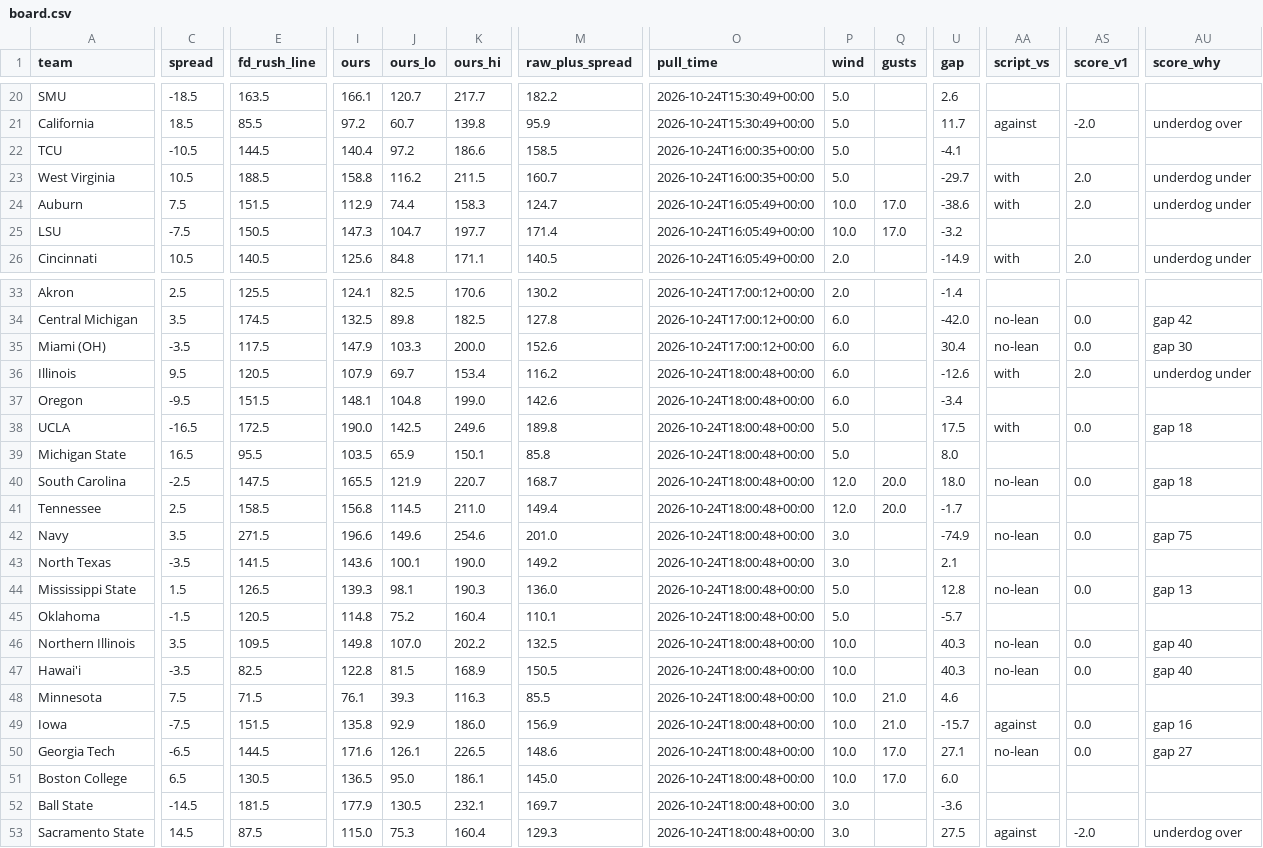
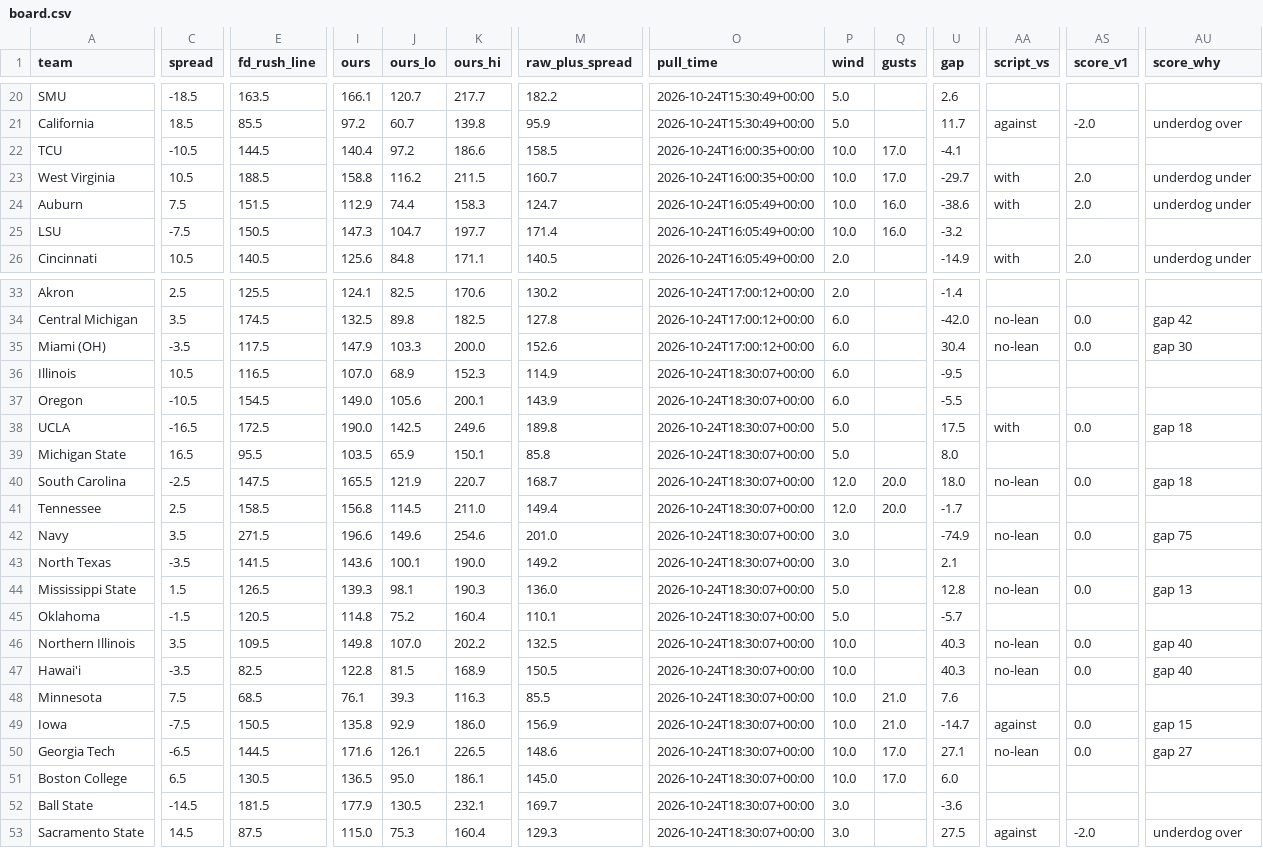
Before and after one commit to bradyt3321/cfb-yardage-dashboard, a CSV file: data/board.csv, drawn as a sheet; only a part is shown, gaps mark what is left out; the diff covers the shown part only; the diff names each change by its address in the sheet, - before the commit and + after, or states it on an @@ line.

```diff
--- a/data/board.csv
+++ b/data/board.csv
-P22:P23 (wind): 5.0
+P22:P23 (wind): 10.0
-Q22:Q23 (gusts): (empty)
+Q22:Q23 (gusts): 17.0
-Q24:Q25 (gusts): 17.0
+Q24:Q25 (gusts): 16.0
-C36 (spread): 9.5
+C36 (spread): 10.5
-E36 (fd_rush_line): 120.5
+E36 (fd_rush_line): 116.5
-I36 (ours): 107.9
+I36 (ours): 107.0
-J36 (ours_lo): 69.7
+J36 (ours_lo): 68.9
-K36 (ours_hi): 153.4
+K36 (ours_hi): 152.3
-M36 (raw_plus_spread): 116.2
+M36 (raw_plus_spread): 114.9
-O36:O53 (pull_time): 2026-10-24T18:00:48+00:00
+O36:O53 (pull_time): 2026-10-24T18:30:07+00:00
-U36 (gap): -12.6
+U36 (gap): -9.5
-AA36 (script_vs): with
+AA36 (script_vs): (empty)
-AS36 (score_v1): 2.0
+AS36 (score_v1): (empty)
-AU36 (score_why): underdog under
+AU36 (score_why): (empty)
-C37 (spread): -9.5
+C37 (spread): -10.5
-E37 (fd_rush_line): 151.5
+E37 (fd_rush_line): 154.5
-I37 (ours): 148.1
+I37 (ours): 149.0
-J37 (ours_lo): 104.8
+J37 (ours_lo): 105.6
-K37 (ours_hi): 199.0
+K37 (ours_hi): 200.1
-M37 (raw_plus_spread): 142.6
+M37 (raw_plus_spread): 143.9
-U37 (gap): -3.4
+U37 (gap): -5.5
-E48 (fd_rush_line): 71.5
+E48 (fd_rush_line): 68.5
-U48 (gap): 4.6
+U48 (gap): 7.6
-E49 (fd_rush_line): 151.5
+E49 (fd_rush_line): 150.5
-U49 (gap): -15.7
+U49 (gap): -14.7
-AU49 (score_why): gap 16
+AU49 (score_why): gap 15
```
Also changed, not shown: 25 edited cells elsewhere in this file, 3 other files.
